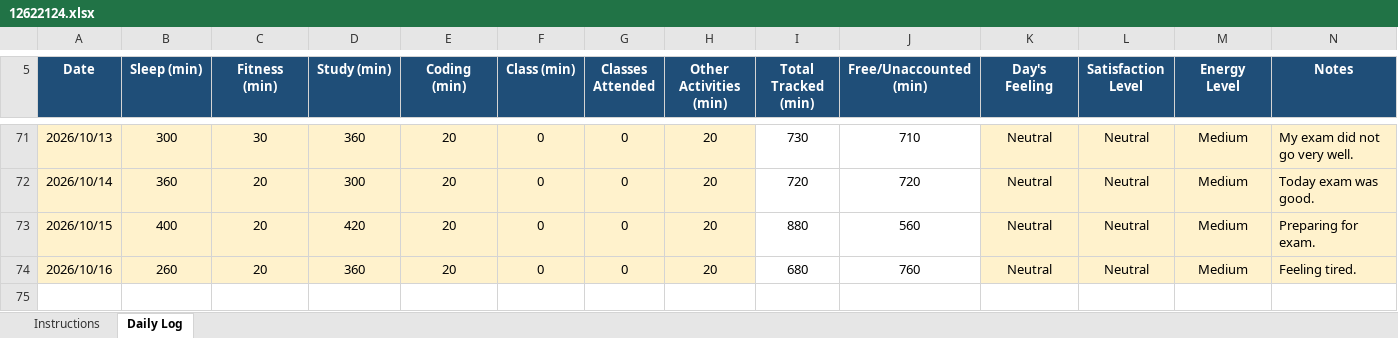
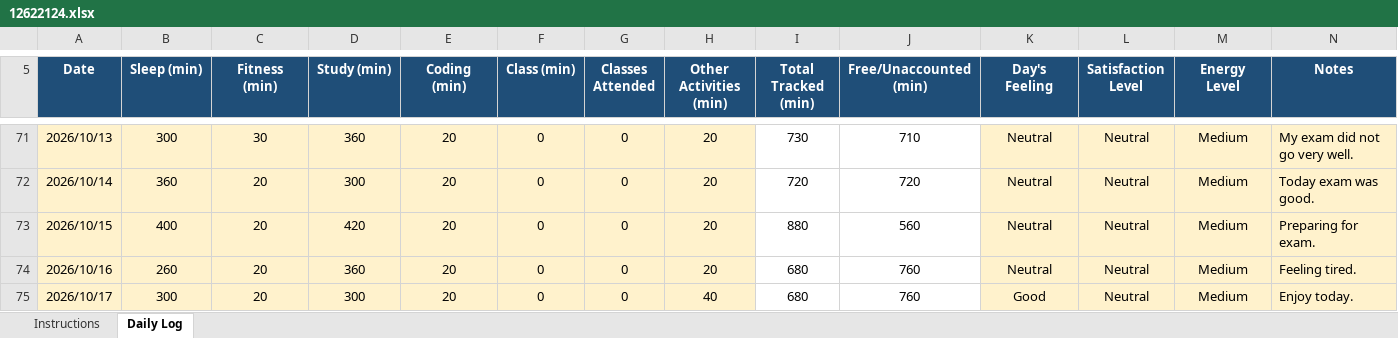
Before and after one commit to sejalthakur541-collab/CAP776, an Excel workbook: 12622124.xlsx, sheet Daily Log, drawn as a sheet; only a part is shown, gaps mark what is left out; values as stored, in another font and other column widths than the file's, no borders; conditional formats not drawn; the diff names each change by its address in the sheet, - before the commit and + after, or states it on an @@ line.

Commit message:
Daily log

```diff
--- a/12622124.xlsx (sheet Daily Log)
+++ b/12622124.xlsx (sheet Daily Log)
+row 75: 2026/10/17 | 300 | 20 | 300 | 20 | 0 | 0 | 40 | 680 | 760 | Good | Neutral | Medium | Enjoy today.
```
